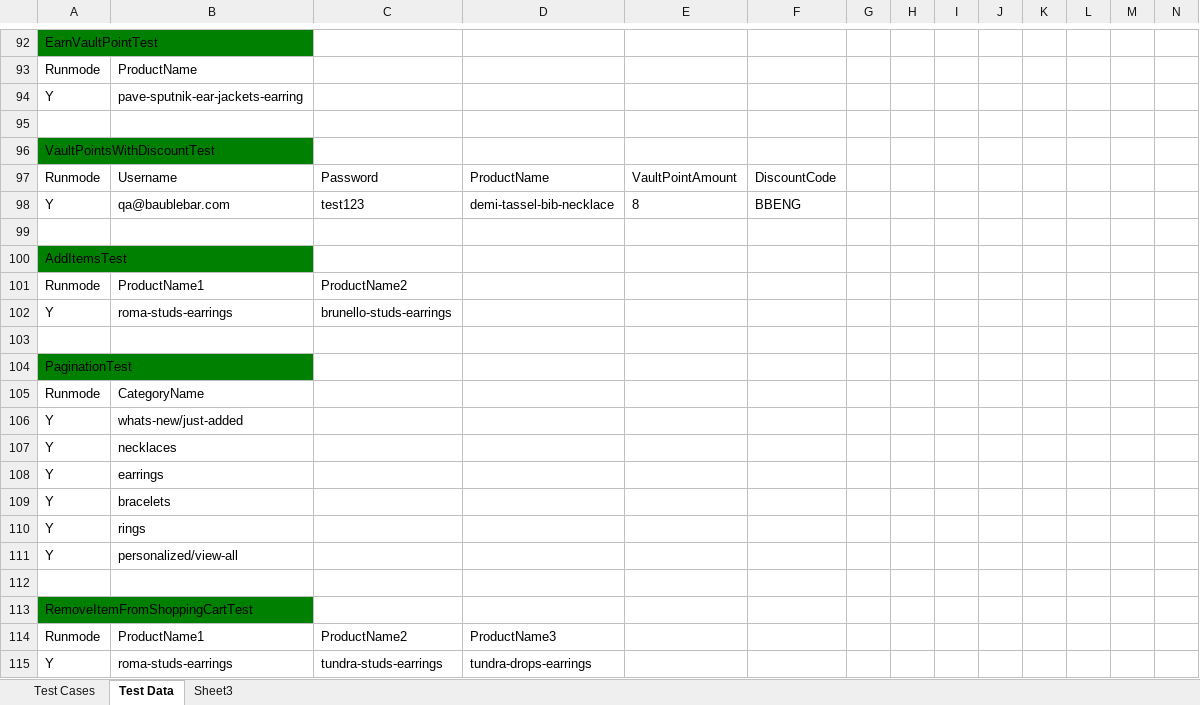
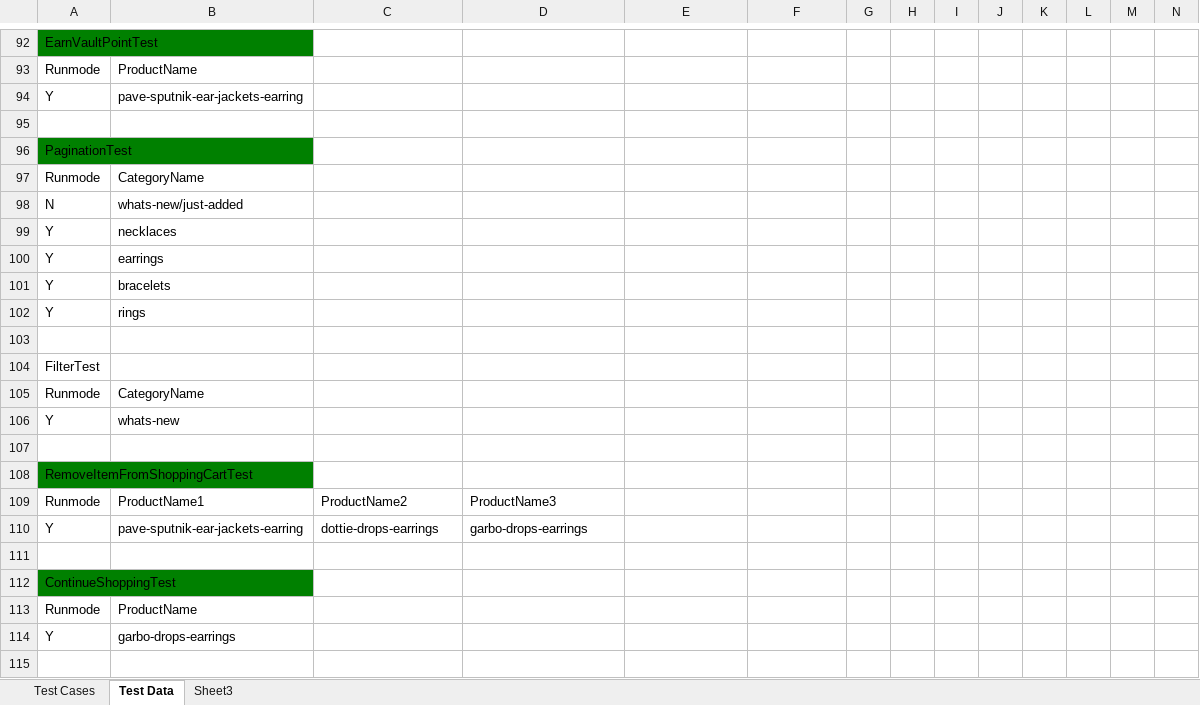
Before and after one commit to baublebar-qa/BaublebarTest, an Excel workbook: src/com/baublebar/data/TestCases.xlsx, sheet Test Data, drawn as a sheet; only a part is shown, gaps mark what is left out; values as stored, in another font and other column widths than the file's, no borders; removed rows and columns are numbered as before the commit, all else as after; rows hold the shown columns only; the diff names each change by its address in the sheet, - before the commit and + after, or states it on an @@ line.

Commit message:
Update excel sheet
Update excel sheet to modified the remove item from shopping cart test

```diff
--- a/src/com/baublebar/data/TestCases.xlsx (sheet Test Data)
+++ b/src/com/baublebar/data/TestCases.xlsx (sheet Test Data)
-row 96: VaultPointsWithDiscountTest
-row 97: Runmode | Username | Password | ProductName | VaultPointAmount | DiscountCode
-row 98: Y | qa@baublebar.com | test123 | demi-tassel-bib-necklace | 8 | BBENG
-row 99: (empty)
-row 100: AddItemsTest
-row 101: Runmode | ProductName1 | ProductName2
-row 102: Y | roma-studs-earrings | brunello-studs-earrings
-row 103: (empty)
-A98: Y
+A98: N
+row 103: (empty)
+row 104: FilterTest
+row 105: Runmode | CategoryName
-B106: personalized/view-all
+B106: whats-new
-B110: roma-studs-earrings
+B110: pave-sputnik-ear-jackets-earring
-C110: tundra-studs-earrings
+C110: dottie-drops-earrings
-D110: tundra-drops-earrings
+D110: garbo-drops-earrings
+row 111: (empty)
+row 112: ContinueShoppingTest
+row 113: Runmode | ProductName
+row 114: Y | garbo-drops-earrings
```
Also changed, not shown: sheet Test Cases.
